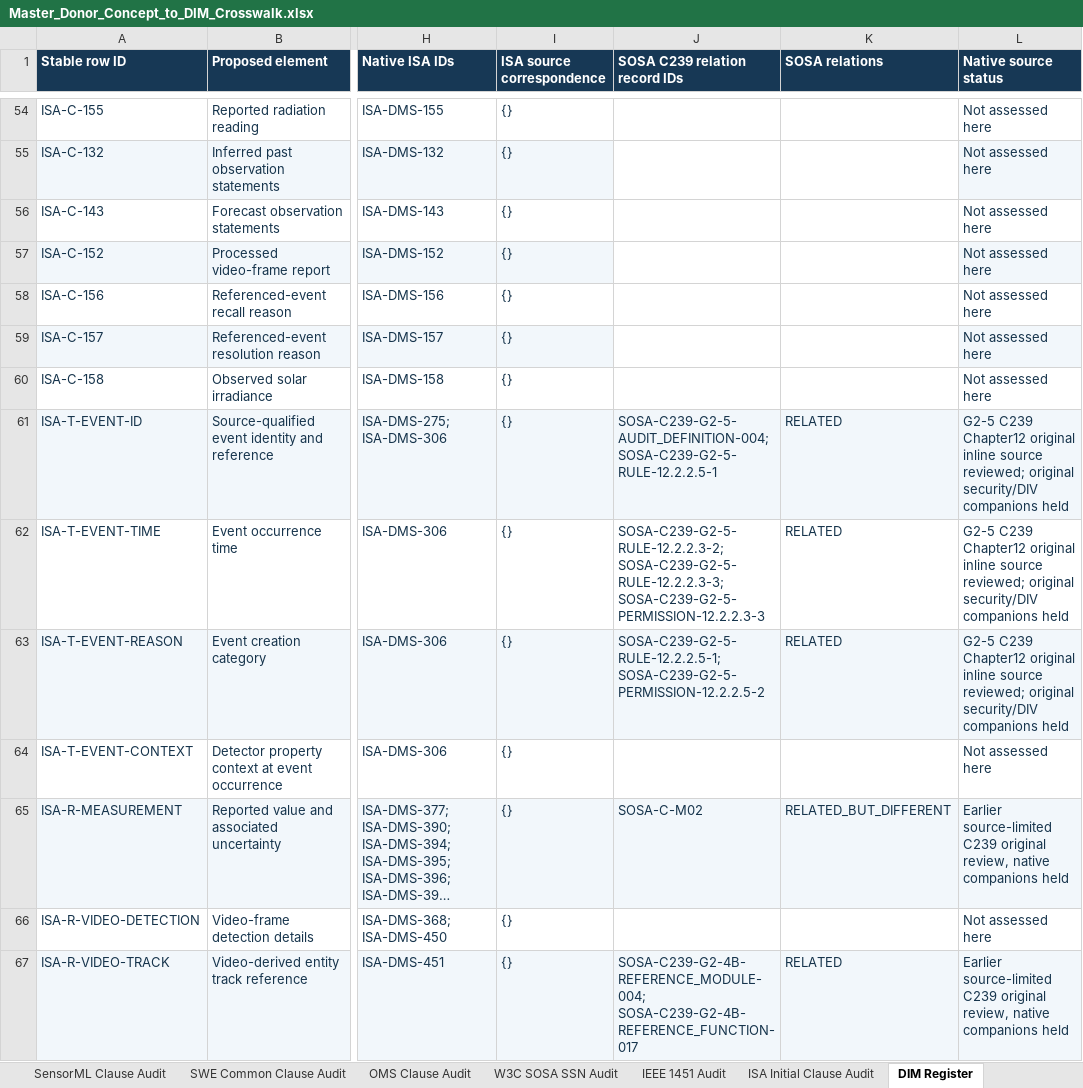
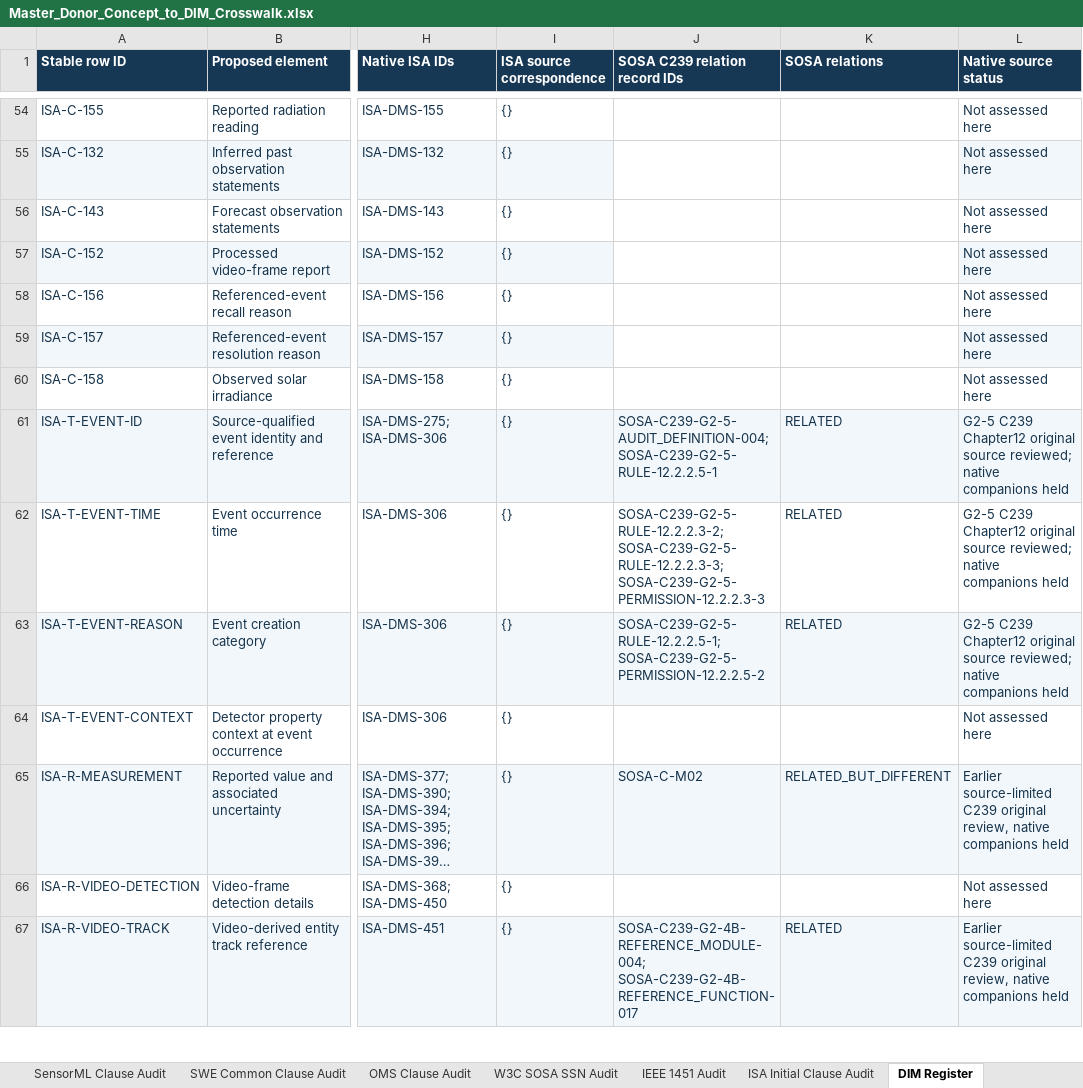
Before and after one commit to OS4CSAPI/glaux-client, an Excel workbook: Docs/Research/DIM_Profile_V2/Donor_DIM_Crosswalk/Master_Donor_Concept_to_DIM_Crosswalk.xlsx, sheet DIM Register, drawn as a sheet; only a part is shown, gaps mark what is left out; long unchanged cells end in …; values as stored, in another font and other column widths than the file's, no borders; the diff covers the shown part only; the diff names each change by its address in the sheet, - before the commit and + after, or states it on an @@ line.

```diff
--- a/Docs/Research/DIM_Profile_V2/Donor_DIM_Crosswalk/Master_Donor_Concept_to_DIM_Crosswalk.xlsx (sheet DIM Register)
+++ b/Docs/Research/DIM_Profile_V2/Donor_DIM_Crosswalk/Master_Donor_Concept_to_DIM_Crosswalk.xlsx (sheet DIM Register)
-L61:L63 (Native source status): …Chapter12 original inline source reviewed; original security/DIV companions held
+L61:L63 (Native source status): …Chapter12 original source reviewed; native companions held
```
Also changed, not shown: 110 edited cells elsewhere in this sheet, sheet Summary, sheet Validation, sheet Master Crosswalk, 3 other files.
